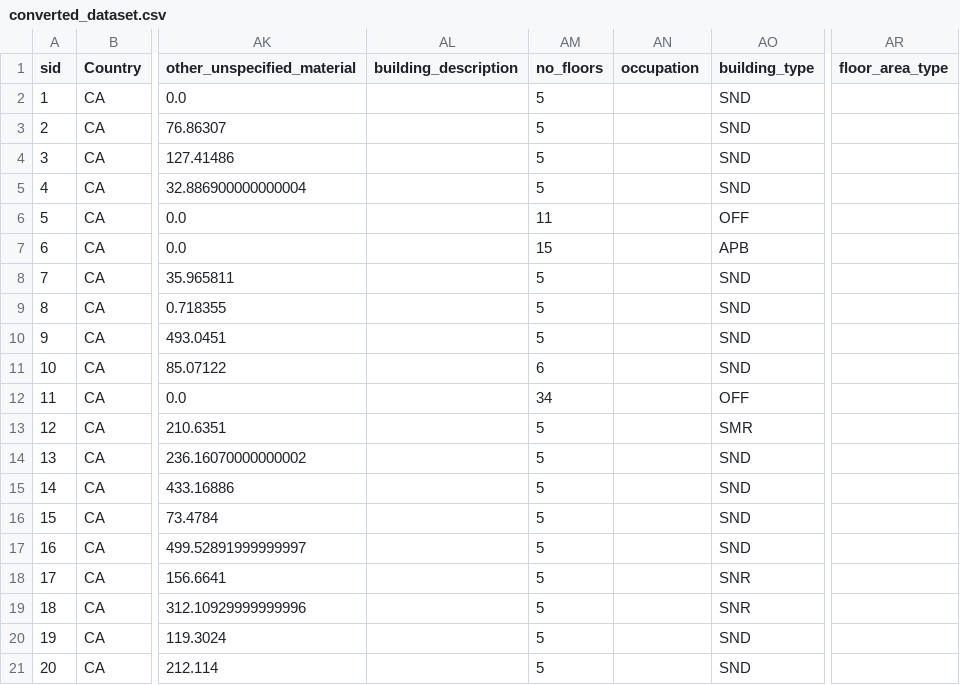
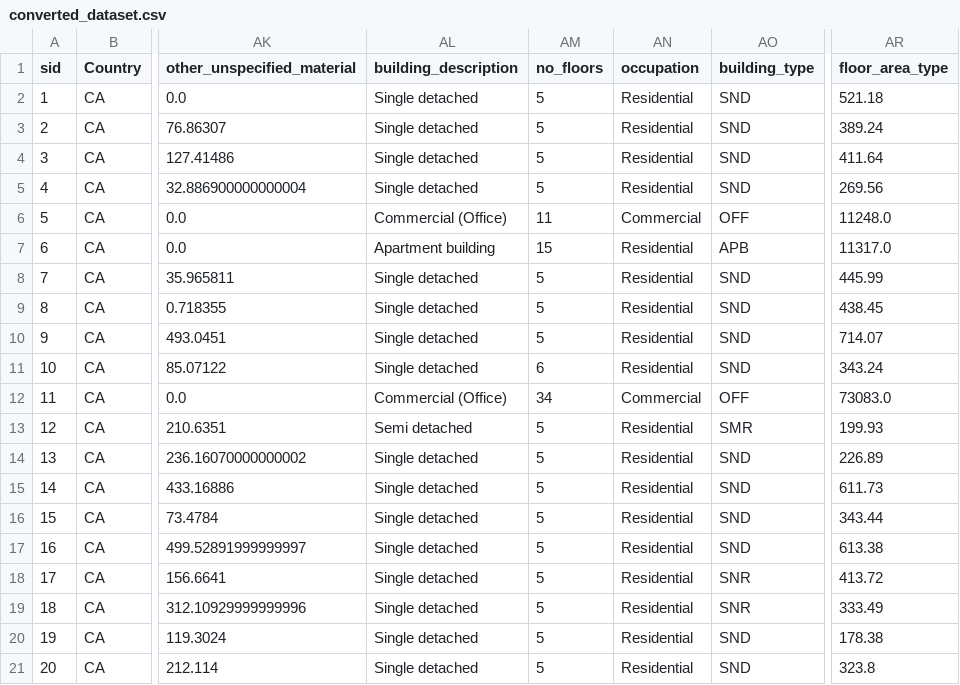
Before and after one commit to alexwolson/A-Construction-Classification-System-Database-for-Understanding-Resource-Use-in-Buildings, a CSV file: Conversion/converted_dataset.csv, drawn as a sheet; only a part is shown, gaps mark what is left out; the diff covers the shown part only; the diff names each change by its address in the sheet, - before the commit and + after, or states it on an @@ line.

```diff
--- a/Conversion/converted_dataset.csv
+++ b/Conversion/converted_dataset.csv
-AL2:AL5 (building_description): (empty)
+AL2:AL5 (building_description): Single detached
-AN2:AN5 (occupation): (empty)
+AN2:AN5 (occupation): Residential
-AR2 (floor_area_type): (empty)
+AR2 (floor_area_type): 521.18
-AR3 (floor_area_type): (empty)
+AR3 (floor_area_type): 389.24
-AR4 (floor_area_type): (empty)
+AR4 (floor_area_type): 411.64
-AR5 (floor_area_type): (empty)
+AR5 (floor_area_type): 269.56
-AL6 (building_description): (empty)
+AL6 (building_description): Commercial (Office)
-AN6 (occupation): (empty)
+AN6 (occupation): Commercial
-AR6 (floor_area_type): (empty)
+AR6 (floor_area_type): 11248.0
-AL7 (building_description): (empty)
+AL7 (building_description): Apartment building
-AN7:AN11 (occupation): (empty)
+AN7:AN11 (occupation): Residential
-AR7 (floor_area_type): (empty)
+AR7 (floor_area_type): 11317.0
-AL8:AL11 (building_description): (empty)
+AL8:AL11 (building_description): Single detached
-AR8 (floor_area_type): (empty)
+AR8 (floor_area_type): 445.99
-AR9 (floor_area_type): (empty)
+AR9 (floor_area_type): 438.45
-AR10 (floor_area_type): (empty)
+AR10 (floor_area_type): 714.07
-AR11 (floor_area_type): (empty)
+AR11 (floor_area_type): 343.24
-AL12 (building_description): (empty)
+AL12 (building_description): Commercial (Office)
-AN12 (occupation): (empty)
+AN12 (occupation): Commercial
-AR12 (floor_area_type): (empty)
+AR12 (floor_area_type): 73083.0
-AL13 (building_description): (empty)
+AL13 (building_description): Semi detached
-AN13:AN21 (occupation): (empty)
+AN13:AN21 (occupation): Residential
-AR13 (floor_area_type): (empty)
+AR13 (floor_area_type): 199.93
-AL14:AL21 (building_description): (empty)
+AL14:AL21 (building_description): Single detached
-AR14 (floor_area_type): (empty)
+AR14 (floor_area_type): 226.89
-AR15 (floor_area_type): (empty)
+AR15 (floor_area_type): 611.73
-AR16 (floor_area_type): (empty)
+AR16 (floor_area_type): 343.44
-AR17 (floor_area_type): (empty)
+AR17 (floor_area_type): 613.38
-AR18 (floor_area_type): (empty)
+AR18 (floor_area_type): 413.72
-AR19 (floor_area_type): (empty)
+AR19 (floor_area_type): 333.49
-AR20 (floor_area_type): (empty)
+AR20 (floor_area_type): 178.38
-AR21 (floor_area_type): (empty)
+AR21 (floor_area_type): 323.8
```
Also changed, not shown: 120 edited cells elsewhere in this file, 10 other files.
